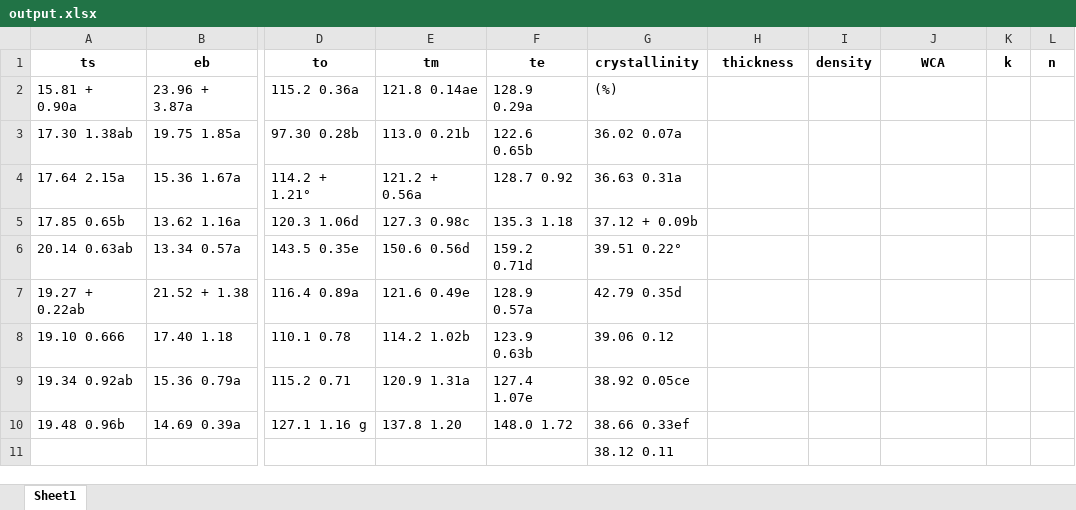
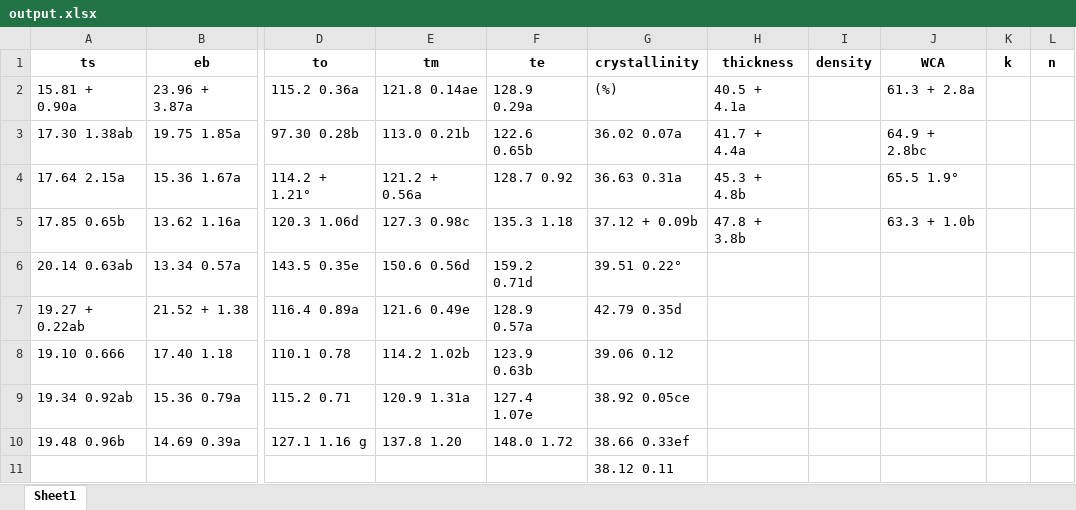
Before and after one commit to materiom/amazonTextractTables, an Excel workbook: input_pdf_here/output.xlsx, sheet Sheet1, drawn as a sheet; only a part is shown, gaps mark what is left out; values as stored, in another font and other column widths than the file's, no borders; the diff names each change by its address in the sheet, - before the commit and + after, or states it on an @@ line.

Commit message:
New version with bucle
This version have a bucle, but need fix some mistakes when search the values in the tables

```diff
--- a/input_pdf_here/output.xlsx (sheet Sheet1)
+++ b/input_pdf_here/output.xlsx (sheet Sheet1)
-H2 (thickness): (empty)
+H2 (thickness): 40.5 + 4.1a
-J2 (WCA): (empty)
+J2 (WCA): 61.3 + 2.8a
-H3 (thickness): (empty)
+H3 (thickness): 41.7 + 4.4a
-J3 (WCA): (empty)
+J3 (WCA): 64.9 + 2.8bc
-H4 (thickness): (empty)
+H4 (thickness): 45.3 + 4.8b
-J4 (WCA): (empty)
+J4 (WCA): 65.5 1.9°
-H5 (thickness): (empty)
+H5 (thickness): 47.8 + 3.8b
-J5 (WCA): (empty)
+J5 (WCA): 63.3 + 1.0b
```
Also changed, not shown: 8 other files.
